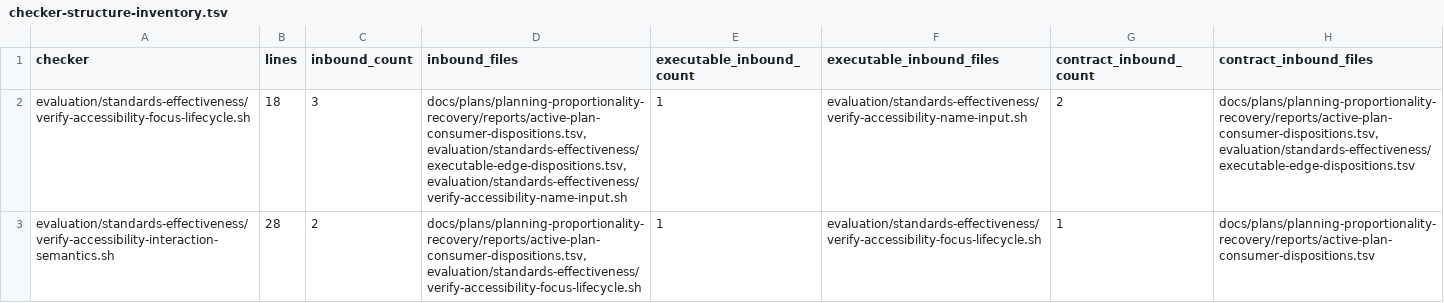
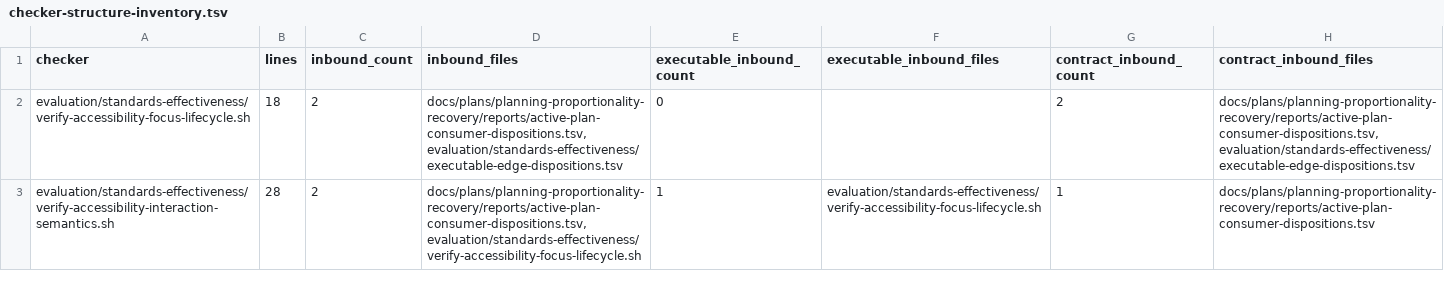
Before and after one commit to MrScripty/Coding-Standards, a TSV file: evaluation/standards-effectiveness/generated/checker-structure-inventory.tsv, drawn as a sheet; only a part is shown; the diff covers the shown part only; the diff names each change by its address in the sheet, - before the commit and + after, or states it on an @@ line.

Commit message:
feat(verification): replace accessibility name input checker
Accept M6-I15 by registering one five-check Accessibility suite for accessible-name and input-relationship decisions, canonical owner language, web reference evidence, legacy-index closure, and exact STD-0017 through STD-0019 disposition projection. Derive all fixture outcomes and cardinality through the generic decision engine.

Transfer two historical M6-R1 records to exact suite evidence, accept two current edge dispositions, and keep focus lifecycle as an independently executed checker gate rather than a false suite dependency. Derive whole-checker numeric retirement, delete the replaced Bash checker, and regenerate the final graph.

Focused owner and independent-gate checks, package and edge authority, numeric lifecycle, both plan validators, all 162 declarative suites, mutation parity, diff integrity, and the complete checkpoint pass. Final evidence contains 110 retained Bash checkers, 114 nodes, 686 edges, and 114 components with no engine change, helper migration, copied count, manual numeric mapping, Bash repair, wrapper, compatibility path, dual authority, or fallback.

```diff
--- a/evaluation/standards-effectiveness/generated/checker-structure-inventory.tsv
+++ b/evaluation/standards-effectiveness/generated/checker-structure-inventory.tsv
-C2 (inbound_count): 3
+C2 (inbound_count): 2
-D2 (inbound_files): docs/plans/planning-proportionality-recovery/reports/active-plan-consumer-dispositions.tsv,evaluation/standards-effectiveness/executable-edge-dispositions.tsv,evaluation/standards-effectiveness/verify-accessibility-name-input.sh
+D2 (inbound_files): docs/plans/planning-proportionality-recovery/reports/active-plan-consumer-dispositions.tsv,evaluation/standards-effectiveness/executable-edge-dispositions.tsv
-E2 (executable_inbound_count): 1
+E2 (executable_inbound_count): 0
-F2 (executable_inbound_files): evaluation/standards-effectiveness/verify-accessibility-name-input.sh
+F2 (executable_inbound_files): (empty)
```
Also changed, not shown: 1 removed row elsewhere in this file, evaluation/standards-effectiveness/checker-migration-packages.tsv, evaluation/standards-effectiveness/executable-edge-dispositions.tsv, 11 other files.
